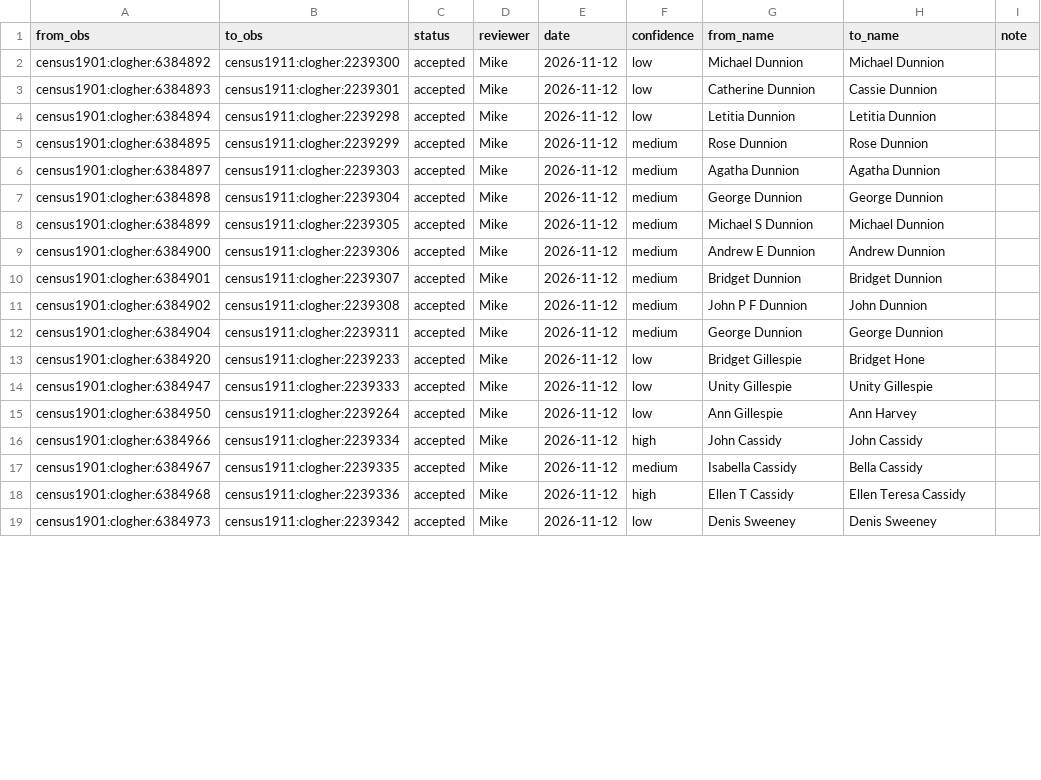
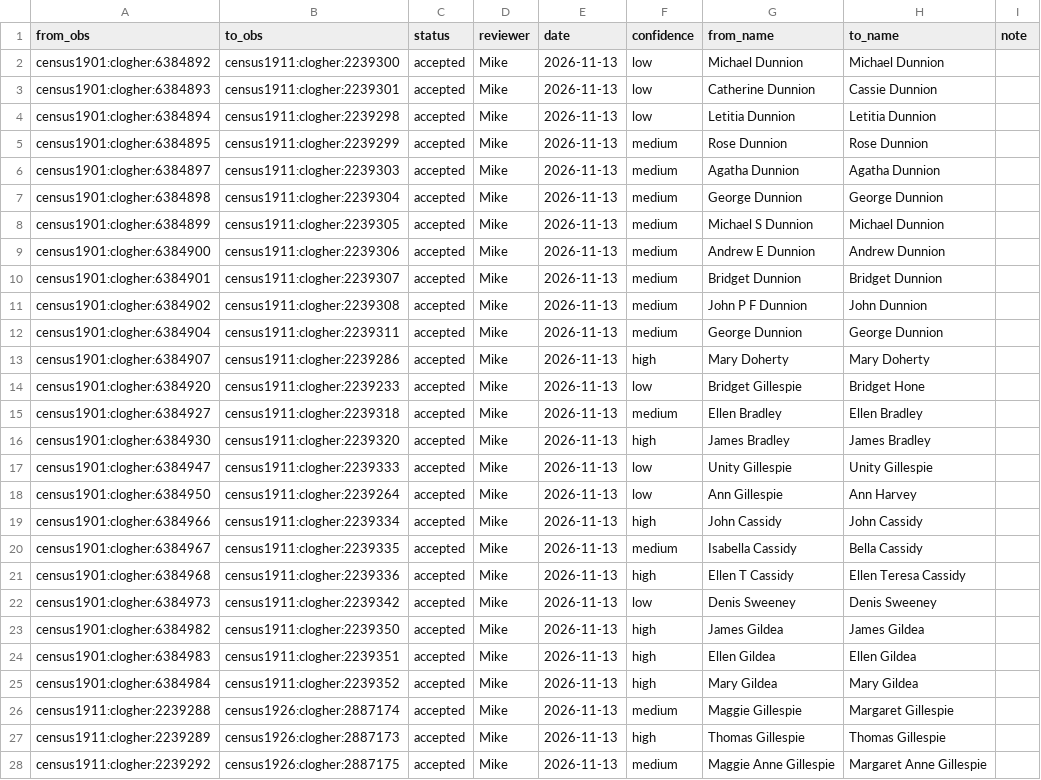
Before and after one commit to mjsmulligan/donegal-townlands, a CSV file: data/research/associations/census_links.csv, drawn as a sheet; only a part is shown; the diff covers the shown part only.

```diff
--- a/data/research/associations/census_links.csv
+++ b/data/research/associations/census_links.csv
@@ -1,19 +1,28 @@
 from_obs,to_obs,status,reviewer,date,confidence,from_name,to_name,note
-census1901:clogher:6384892,census1911:clogher:2239300,accepted,Mike,2026-11-12,low,Michael Dunnion,Michael Dunnion,
-census1901:clogher:6384893,census1911:clogher:2239301,accepted,Mike,2026-11-12,low,Catherine Dunnion,Cassie Dunnion,
-census1901:clogher:6384894,census1911:clogher:2239298,accepted,Mike,2026-11-12,low,Letitia Dunnion,Letitia Dunnion,
-census1901:clogher:6384895,census1911:clogher:2239299,accepted,Mike,2026-11-12,medium,Rose Dunnion,Rose Dunnion,
-census1901:clogher:6384897,census1911:clogher:2239303,accepted,Mike,2026-11-12,medium,Agatha Dunnion,Agatha Dunnion,
-census1901:clogher:6384898,census1911:clogher:2239304,accepted,Mike,2026-11-12,medium,George Dunnion,George Dunnion,
-census1901:clogher:6384899,census1911:clogher:2239305,accepted,Mike,2026-11-12,medium,Michael S Dunnion,Michael Dunnion,
-census1901:clogher:6384900,census1911:clogher:2239306,accepted,Mike,2026-11-12,medium,Andrew E Dunnion,Andrew Dunnion,
-census1901:clogher:6384901,census1911:clogher:2239307,accepted,Mike,2026-11-12,medium,Bridget Dunnion,Bridget Dunnion,
-census1901:clogher:6384902,census1911:clogher:2239308,accepted,Mike,2026-11-12,medium,John P F Dunnion,John Dunnion,
-census1901:clogher:6384904,census1911:clogher:2239311,accepted,Mike,2026-11-12,medium,George Dunnion,George Dunnion,
-census1901:clogher:6384920,census1911:clogher:2239233,accepted,Mike,2026-11-12,low,Bridget Gillespie,Bridget Hone,
-census1901:clogher:6384947,census1911:clogher:2239333,accepted,Mike,2026-11-12,low,Unity Gillespie,Unity Gillespie,
-census1901:clogher:6384950,census1911:clogher:2239264,accepted,Mike,2026-11-12,low,Ann Gillespie,Ann Harvey,
-census1901:clogher:6384966,census1911:clogher:2239334,accepted,Mike,2026-11-12,high,John Cassidy,John Cassidy,
-census1901:clogher:6384967,census1911:clogher:2239335,accepted,Mike,2026-11-12,medium,Isabella Cassidy,Bella Cassidy,
-census1901:clogher:6384968,census1911:clogher:2239336,accepted,Mike,2026-11-12,high,Ellen T Cassidy,Ellen Teresa Cassidy,
-census1901:clogher:6384973,census1911:clogher:2239342,accepted,Mike,2026-11-12,low,Denis Sweeney,Denis Sweeney,
+census1901:clogher:6384892,census1911:clogher:2239300,accepted,Mike,2026-11-13,low,Michael Dunnion,Michael Dunnion,
+census1901:clogher:6384893,census1911:clogher:2239301,accepted,Mike,2026-11-13,low,Catherine Dunnion,Cassie Dunnion,
+census1901:clogher:6384894,census1911:clogher:2239298,accepted,Mike,2026-11-13,low,Letitia Dunnion,Letitia Dunnion,
+census1901:clogher:6384895,census1911:clogher:2239299,accepted,Mike,2026-11-13,medium,Rose Dunnion,Rose Dunnion,
+census1901:clogher:6384897,census1911:clogher:2239303,accepted,Mike,2026-11-13,medium,Agatha Dunnion,Agatha Dunnion,
+census1901:clogher:6384898,census1911:clogher:2239304,accepted,Mike,2026-11-13,medium,George Dunnion,George Dunnion,
+census1901:clogher:6384899,census1911:clogher:2239305,accepted,Mike,2026-11-13,medium,Michael S Dunnion,Michael Dunnion,
+census1901:clogher:6384900,census1911:clogher:2239306,accepted,Mike,2026-11-13,medium,Andrew E Dunnion,Andrew Dunnion,
+census1901:clogher:6384901,census1911:clogher:2239307,accepted,Mike,2026-11-13,medium,Bridget Dunnion,Bridget Dunnion,
+census1901:clogher:6384902,census1911:clogher:2239308,accepted,Mike,2026-11-13,medium,John P F Dunnion,John Dunnion,
+census1901:clogher:6384904,census1911:clogher:2239311,accepted,Mike,2026-11-13,medium,George Dunnion,George Dunnion,
+census1901:clogher:6384907,census1911:clogher:2239286,accepted,Mike,2026-11-13,high,Mary Doherty,Mary Doherty,
+census1901:clogher:6384920,census1911:clogher:2239233,accepted,Mike,2026-11-13,low,Bridget Gillespie,Bridget Hone,
+census1901:clogher:6384927,census1911:clogher:2239318,accepted,Mike,2026-11-13,medium,Ellen Bradley,Ellen Bradley,
+census1901:clogher:6384930,census1911:clogher:2239320,accepted,Mike,2026-11-13,high,James Bradley,James Bradley,
+census1901:clogher:6384947,census1911:clogher:2239333,accepted,Mike,2026-11-13,low,Unity Gillespie,Unity Gillespie,
+census1901:clogher:6384950,census1911:clogher:2239264,accepted,Mike,2026-11-13,low,Ann Gillespie,Ann Harvey,
+census1901:clogher:6384966,census1911:clogher:2239334,accepted,Mike,2026-11-13,high,John Cassidy,John Cassidy,
+census1901:clogher:6384967,census1911:clogher:2239335,accepted,Mike,2026-11-13,medium,Isabella Cassidy,Bella Cassidy,
+census1901:clogher:6384968,census1911:clogher:2239336,accepted,Mike,2026-11-13,high,Ellen T Cassidy,Ellen Teresa Cassidy,
+census1901:clogher:6384973,census1911:clogher:2239342,accepted,Mike,2026-11-13,low,Denis Sweeney,Denis Sweeney,
+census1901:clogher:6384982,census1911:clogher:2239350,accepted,Mike,2026-11-13,high,James Gildea,James Gildea,
+census1901:clogher:6384983,census1911:clogher:2239351,accepted,Mike,2026-11-13,high,Ellen Gildea,Ellen Gildea,
+census1901:clogher:6384984,census1911:clogher:2239352,accepted,Mike,2026-11-13,high,Mary Gildea,Mary Gildea,
+census1911:clogher:2239288,census1926:clogher:2887174,accepted,Mike,2026-11-13,medium,Maggie Gillespie,Margaret Gillespie,
+census1911:clogher:2239289,census1926:clogher:2887173,accepted,Mike,2026-11-13,high,Thomas Gillespie,Thomas Gillespie,
+census1911:clogher:2239292,census1926:clogher:2887175,accepted,Mike,2026-11-13,medium,Maggie Anne Gillespie,Margaret Anne Gillespie,
```
Also changed, not shown: 3 added rows and 2 edited cells elsewhere in this file.
